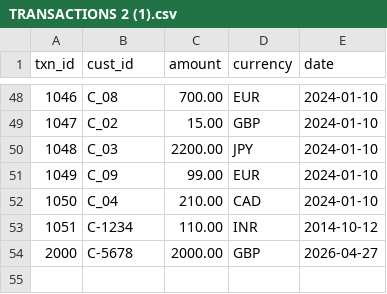
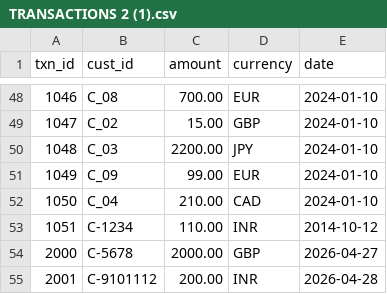
Before and after one commit to Amey-DA/Hello, a CSV file: TRANSACTIONS 2 (1).csv, drawn as a sheet; only a part is shown, gaps mark what is left out; the diff names each change by its address in the sheet, - before the commit and + after, or states it on an @@ line.

Commit message:
Update TRANSACTIONS 2 (1).csv

```diff
--- a/TRANSACTIONS 2 (1).csv
+++ b/TRANSACTIONS 2 (1).csv
+row 55: 2001 | C-9101112 | 200.00 | INR | 2026-04-28
```
